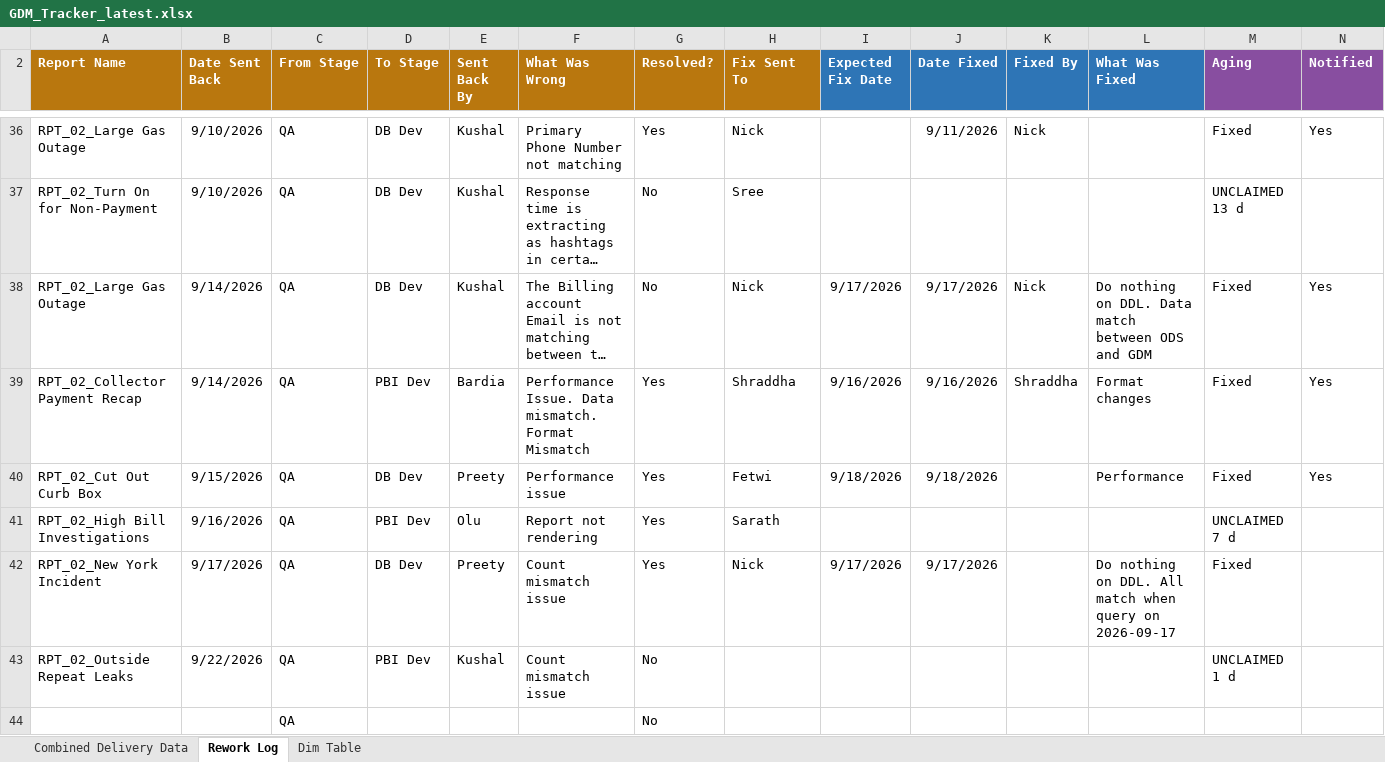
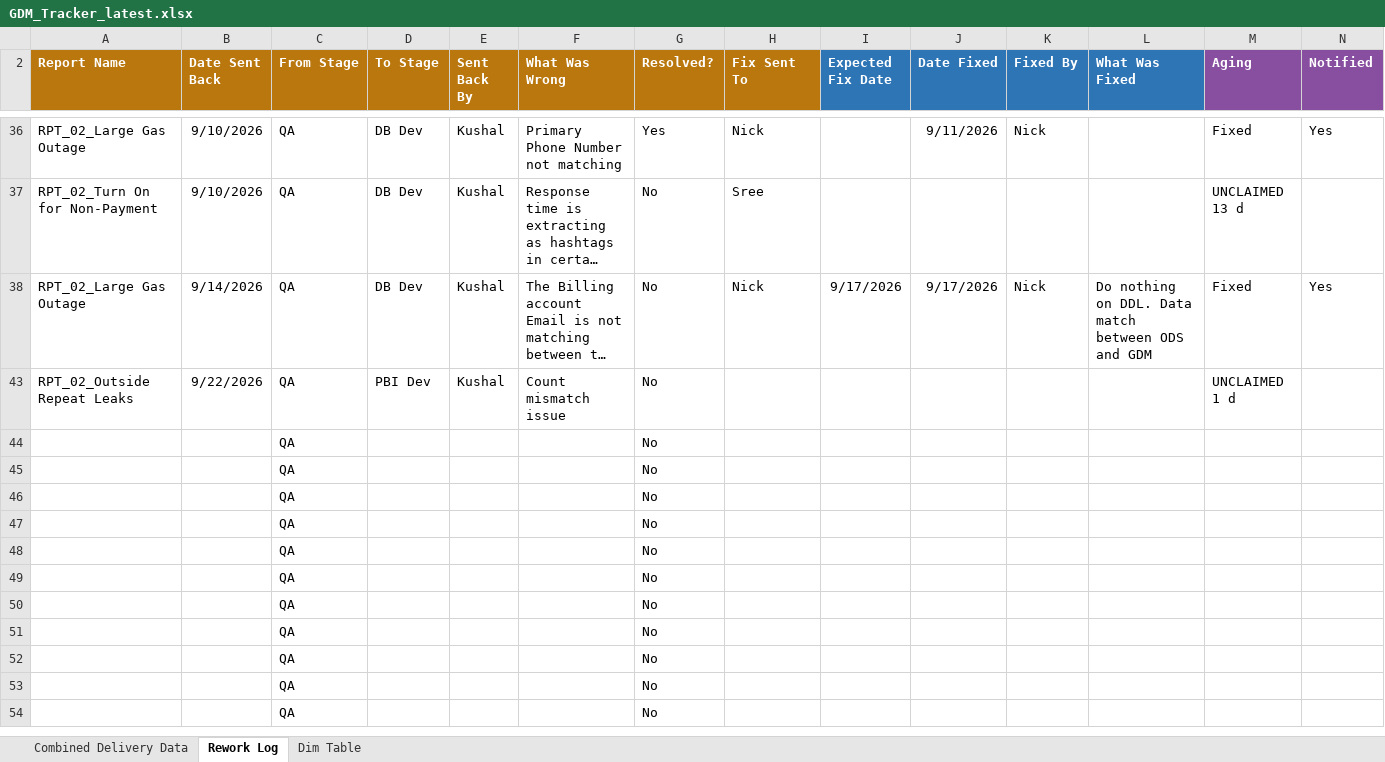
Before and after one commit to bezagetaneh01-lgtm/beza, an Excel workbook: docs/data/GDM_Tracker_latest.xlsx, sheet Rework Log, drawn as a sheet; only a part is shown, gaps mark what is left out; the shorter side is filled out with more unchanged rows; long unchanged cells end in …; values as stored, in another font and other column widths than the file's, no borders; conditional formats and table styles not drawn; rows hold the shown columns only; the diff names each change by its address in the sheet, - before the commit and + after, or states it on an @@ line.

Commit message:
Auto-sync tracker from SharePoint (2026-09-23 10:26)

```diff
--- a/docs/data/GDM_Tracker_latest.xlsx (sheet Rework Log)
+++ b/docs/data/GDM_Tracker_latest.xlsx (sheet Rework Log)
@@ row 39 hidden: RPT_02_Collector Payment Recap | 9/14/2026 | QA | PBI Dev | Bardia | Performance Issue. Data mismatch. Format Mismatch | Yes | Shraddha | 9/16/2026 | 9/16/2026 | Shraddha | Format changes | Fixed | Yes @@
@@ row 40 hidden: RPT_02_Cut Out Curb Box | 9/15/2026 | QA | DB Dev | Preety | Performance issue | Yes | Fetwi | 9/18/2026 | 9/18/2026 |  | Performance | Fixed | Yes @@
@@ row 41 hidden: RPT_02_High Bill Investigations | 9/16/2026 | QA | PBI Dev | Olu | Report not rendering | Yes | Sarath |  |  |  |  | UNCLAIMED 7 d @@
@@ row 42 hidden: RPT_02_New York Incident | 9/17/2026 | QA | DB Dev | Preety | Count mismatch issue | Yes | Nick | 9/17/2026 | 9/17/2026 |  | Do nothing on DDL. All match when query on 2026-09-17 | Fixed @@
```
Also changed, not shown: sheet Combined Delivery Data, public/data/GDM_Tracker_latest.xlsx.
